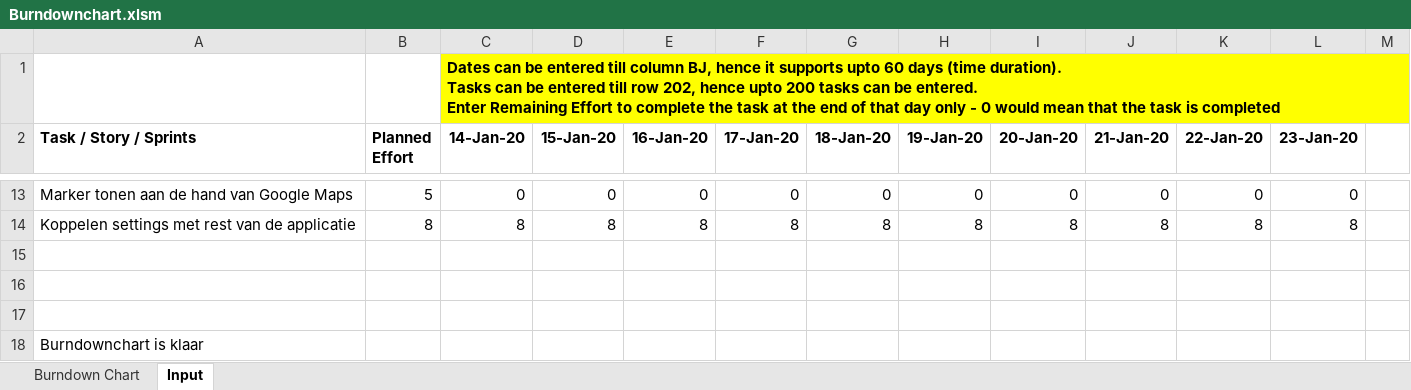
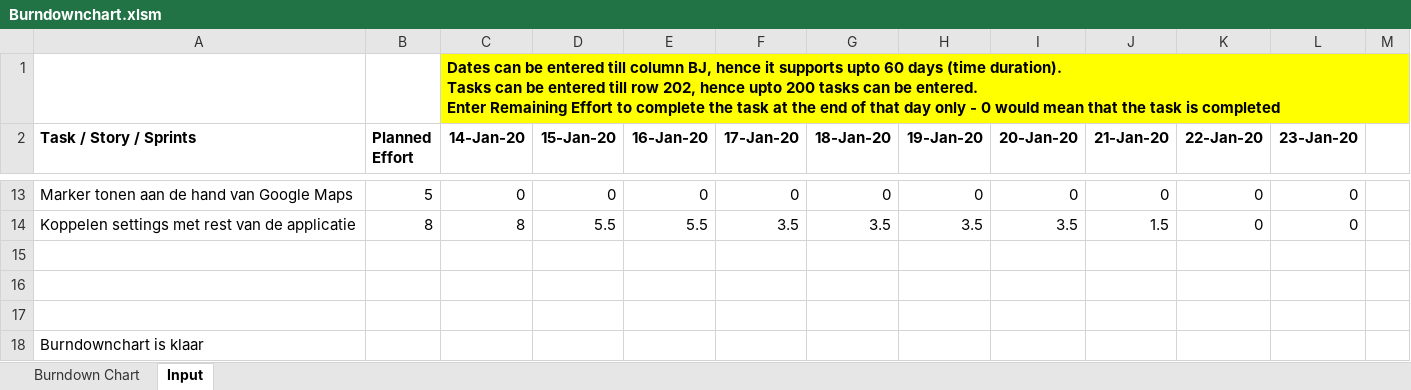
Before and after one commit to TimMaasGeesteranus/AangevuldeRealiteit, an Excel workbook: docs/Scrum/Planning/Burndownchart.xlsm, sheet Input, drawn as a sheet; only a part is shown, gaps mark what is left out; values as stored, in another font and other column widths than the file's, no borders; charts and pictures and conditional formats not drawn; the diff covers the shown part only; the diff names each change by its address in the sheet, - before the commit and + after, or states it on an @@ line.

```diff
--- a/docs/Scrum/Planning/Burndownchart.xlsm (sheet Input)
+++ b/docs/Scrum/Planning/Burndownchart.xlsm (sheet Input)
-D14 (15-Jan-20): 8
+D14 (15-Jan-20): 5.5
-E14 (16-Jan-20): 8
+E14 (16-Jan-20): 5.5
-F14 (17-Jan-20): 8
+F14 (17-Jan-20): 3.5
-G14 (18-Jan-20): 8
+G14 (18-Jan-20): 3.5
-H14 (19-Jan-20): 8
+H14 (19-Jan-20): 3.5
-I14 (20-Jan-20): 8
+I14 (20-Jan-20): 3.5
-J14 (21-Jan-20): 8
+J14 (21-Jan-20): 1.5
-K14 (22-Jan-20): 8
+K14 (22-Jan-20): 0
-L14 (23-Jan-20): 8
+L14 (23-Jan-20): 0
```
Also changed, not shown: 61 edited cells elsewhere in this sheet, charts or pictures.
